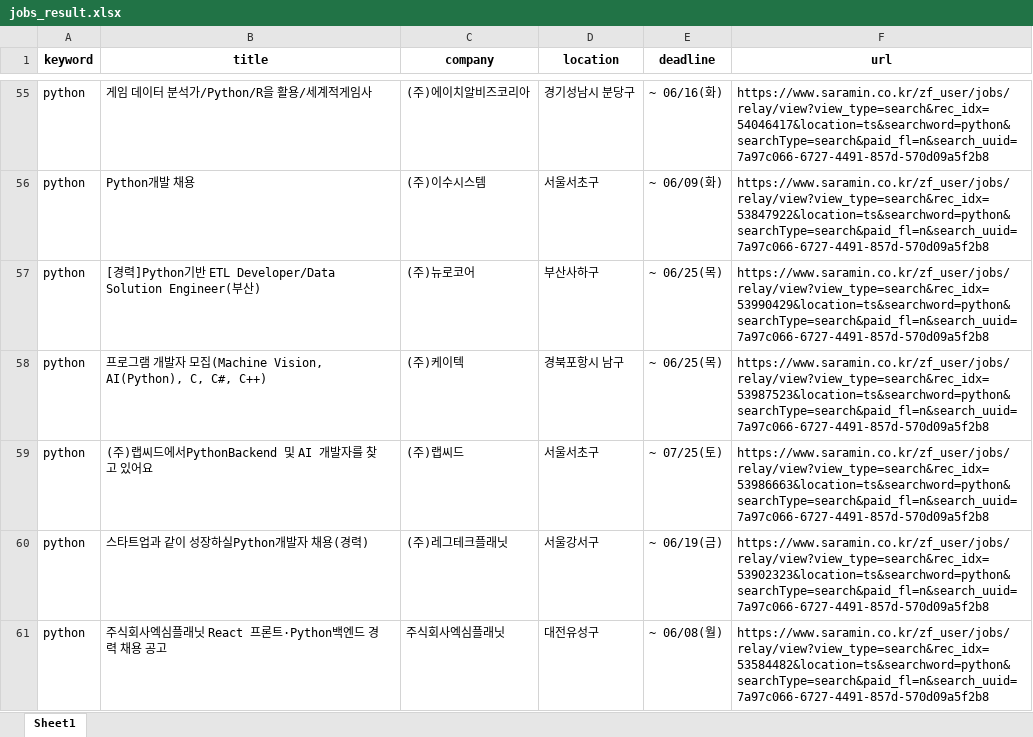
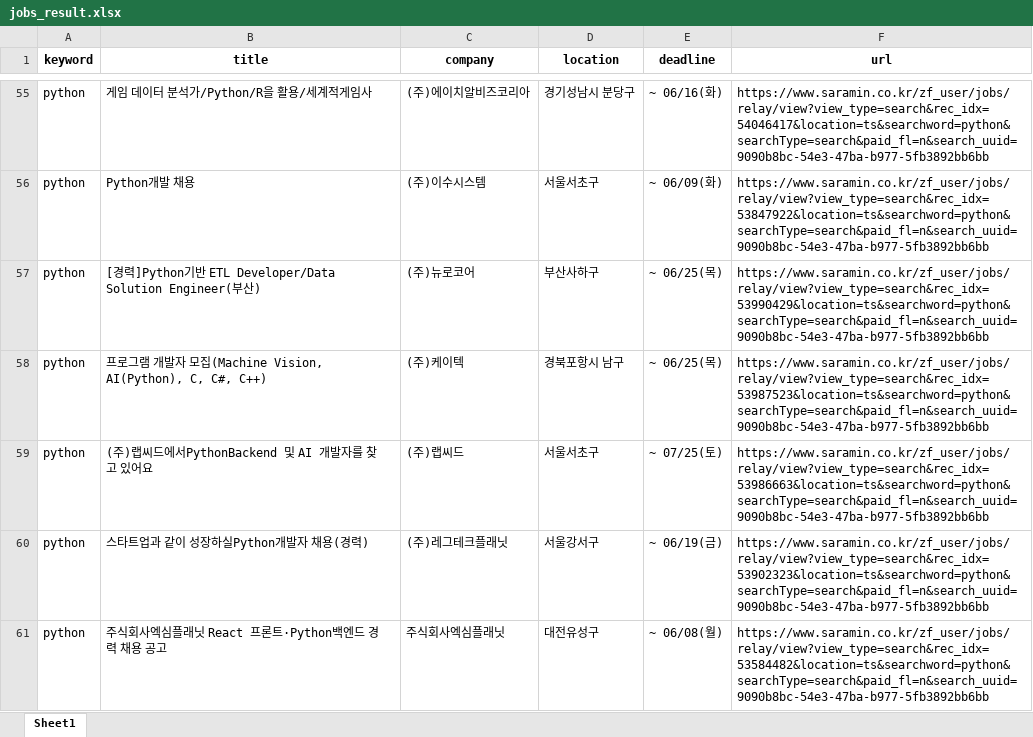
Before and after one commit to ChanJoonLee/it_job_alert, an Excel workbook: jobs_result.xlsx, sheet Sheet1, drawn as a sheet; only a part is shown, gaps mark what is left out; values as stored, in another font and other column widths than the file's, no borders; the diff covers the shown part only; the diff names each change by its address in the sheet, - before the commit and + after, or states it on an @@ line.

```diff
--- a/jobs_result.xlsx (sheet Sheet1)
+++ b/jobs_result.xlsx (sheet Sheet1)
-F55 (url): https://www.saramin.co.kr/zf_user/jobs/relay/view?view_type=search&rec_idx=54046417&location=ts&searchword=python&searchType=search&paid_fl=n&search_uuid=7a97c066-6727-4491-857d-570d09a5f2b8
+F55 (url): https://www.saramin.co.kr/zf_user/jobs/relay/view?view_type=search&rec_idx=54046417&location=ts&searchword=python&searchType=search&paid_fl=n&search_uuid=9090b8bc-54e3-47ba-b977-5fb3892bb6bb
-F56 (url): https://www.saramin.co.kr/zf_user/jobs/relay/view?view_type=search&rec_idx=53847922&location=ts&searchword=python&searchType=search&paid_fl=n&search_uuid=7a97c066-6727-4491-857d-570d09a5f2b8
+F56 (url): https://www.saramin.co.kr/zf_user/jobs/relay/view?view_type=search&rec_idx=53847922&location=ts&searchword=python&searchType=search&paid_fl=n&search_uuid=9090b8bc-54e3-47ba-b977-5fb3892bb6bb
-F57 (url): https://www.saramin.co.kr/zf_user/jobs/relay/view?view_type=search&rec_idx=53990429&location=ts&searchword=python&searchType=search&paid_fl=n&search_uuid=7a97c066-6727-4491-857d-570d09a5f2b8
+F57 (url): https://www.saramin.co.kr/zf_user/jobs/relay/view?view_type=search&rec_idx=53990429&location=ts&searchword=python&searchType=search&paid_fl=n&search_uuid=9090b8bc-54e3-47ba-b977-5fb3892bb6bb
-F58 (url): https://www.saramin.co.kr/zf_user/jobs/relay/view?view_type=search&rec_idx=53987523&location=ts&searchword=python&searchType=search&paid_fl=n&search_uuid=7a97c066-6727-4491-857d-570d09a5f2b8
+F58 (url): https://www.saramin.co.kr/zf_user/jobs/relay/view?view_type=search&rec_idx=53987523&location=ts&searchword=python&searchType=search&paid_fl=n&search_uuid=9090b8bc-54e3-47ba-b977-5fb3892bb6bb
-F59 (url): https://www.saramin.co.kr/zf_user/jobs/relay/view?view_type=search&rec_idx=53986663&location=ts&searchword=python&searchType=search&paid_fl=n&search_uuid=7a97c066-6727-4491-857d-570d09a5f2b8
+F59 (url): https://www.saramin.co.kr/zf_user/jobs/relay/view?view_type=search&rec_idx=53986663&location=ts&searchword=python&searchType=search&paid_fl=n&search_uuid=9090b8bc-54e3-47ba-b977-5fb3892bb6bb
-F60 (url): https://www.saramin.co.kr/zf_user/jobs/relay/view?view_type=search&rec_idx=53902323&location=ts&searchword=python&searchType=search&paid_fl=n&search_uuid=7a97c066-6727-4491-857d-570d09a5f2b8
+F60 (url): https://www.saramin.co.kr/zf_user/jobs/relay/view?view_type=search&rec_idx=53902323&location=ts&searchword=python&searchType=search&paid_fl=n&search_uuid=9090b8bc-54e3-47ba-b977-5fb3892bb6bb
-F61 (url): https://www.saramin.co.kr/zf_user/jobs/relay/view?view_type=search&rec_idx=53584482&location=ts&searchword=python&searchType=search&paid_fl=n&search_uuid=7a97c066-6727-4491-857d-570d09a5f2b8
+F61 (url): https://www.saramin.co.kr/zf_user/jobs/relay/view?view_type=search&rec_idx=53584482&location=ts&searchword=python&searchType=search&paid_fl=n&search_uuid=9090b8bc-54e3-47ba-b977-5fb3892bb6bb
```
Also changed, not shown: 8 added rows, 8 removed rows and 345 edited cells elsewhere in this sheet, 6 other files.
